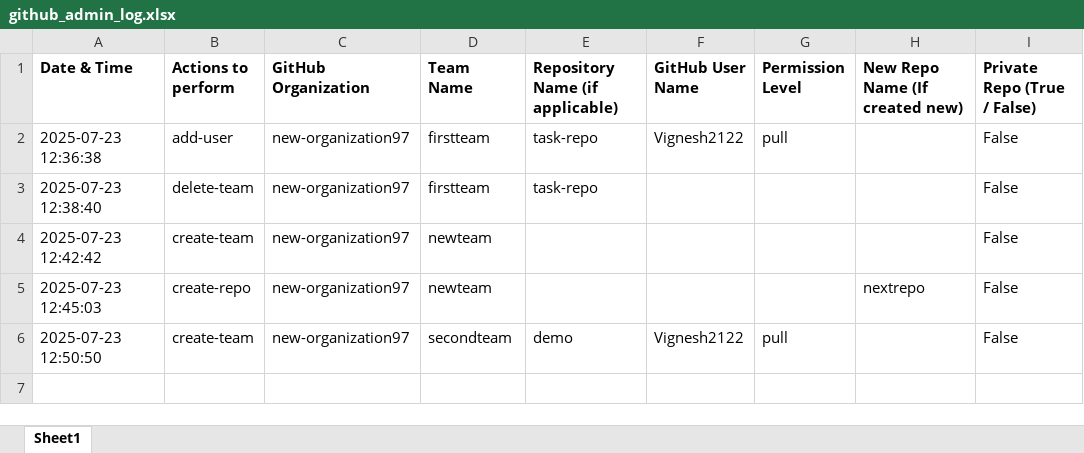
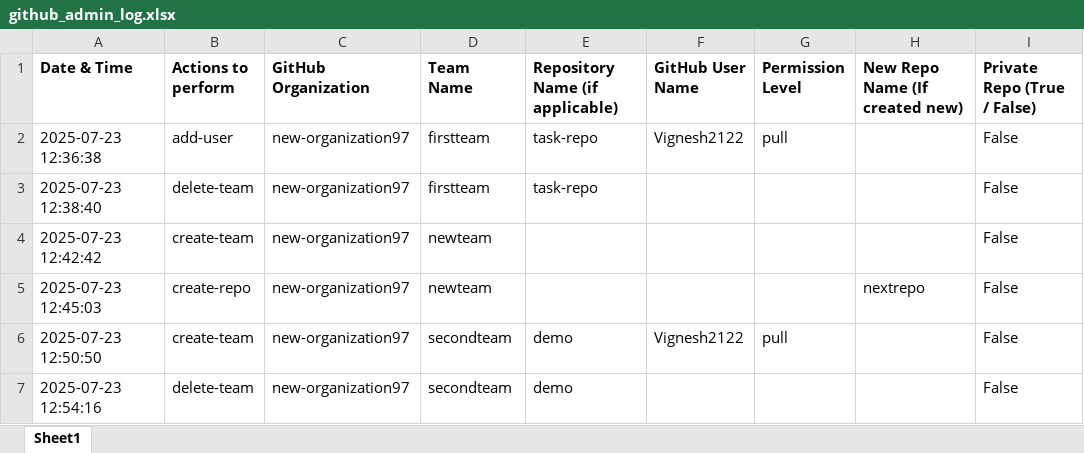
Before and after one commit to new-organization97/demo, an Excel workbook: logs/github_admin_log.xlsx, sheet Sheet1, drawn as a sheet; values as stored, in another font and other column widths than the file's, no borders; the diff names each change by its address in the sheet, - before the commit and + after, or states it on an @@ line.

```diff
--- a/logs/github_admin_log.xlsx (sheet Sheet1)
+++ b/logs/github_admin_log.xlsx (sheet Sheet1)
+row 7: 2025-07-23 12:54:16 | delete-team | new-organization97 | secondteam | demo |  |  |  | False
```
